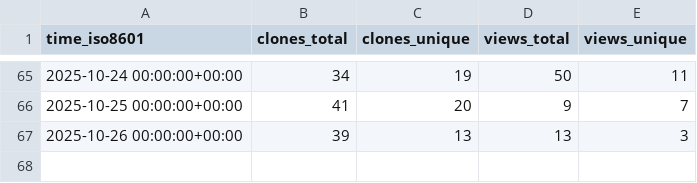
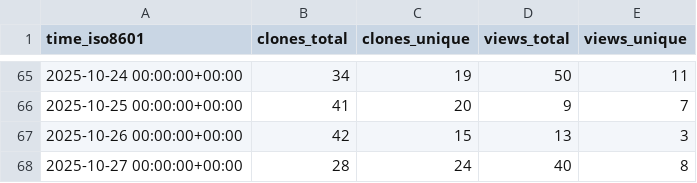
Before and after one commit to alan-turing-institute/autoemulate, a CSV file: alan-turing-institute/autoemulate/ghrs-data/views_clones_aggregate.csv, drawn as a sheet; only a part is shown, gaps mark what is left out.

```diff
--- a/alan-turing-institute/autoemulate/ghrs-data/views_clones_aggregate.csv
+++ b/alan-turing-institute/autoemulate/ghrs-data/views_clones_aggregate.csv
@@ -66,2 +66,3 @@ time_iso8601,clones_total,clones_unique,views_total,views_unique
 2025-10-25 00:00:00+00:00,41,20,9,7
-2025-10-26 00:00:00+00:00,39,13,13,3
+2025-10-26 00:00:00+00:00,42,15,13,3
+2025-10-27 00:00:00+00:00,28,24,40,8
```
Also changed, not shown: 1 other file.
